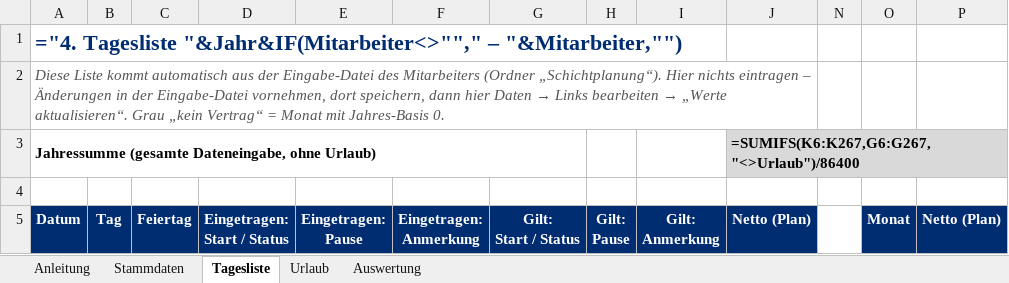
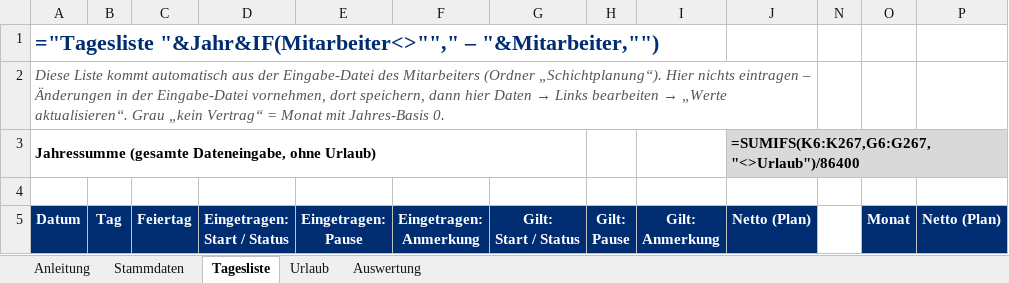
Before and after one commit to marchens1977/Arbeitszeiterfassung, an Excel workbook: excel/vorlagen/Stundenzettel-Vorlage.xlsx, sheet Tagesliste, drawn as a sheet; only a part is shown; values as stored, in another font and other column widths than the file's, no borders; formulas without a stored value are shown as written; conditional formats not drawn; the diff names each change by its address in the sheet, - before the commit and + after, or states it on an @@ line.

```diff
--- a/excel/vorlagen/Stundenzettel-Vorlage.xlsx (sheet Tagesliste)
+++ b/excel/vorlagen/Stundenzettel-Vorlage.xlsx (sheet Tagesliste)
-A1 (Datum): ="4. Tagesliste "&Jahr&IF(Mitarbeiter<>""," –…
+A1 (Datum): ="Tagesliste "&Jahr&IF(Mitarbeiter<>""," –…
```
Also changed, not shown: sheet Urlaub, sheet Auswertung, sheet Stammdaten, excel/vorlagen/Eingabe.xlsx, 3 other files.
